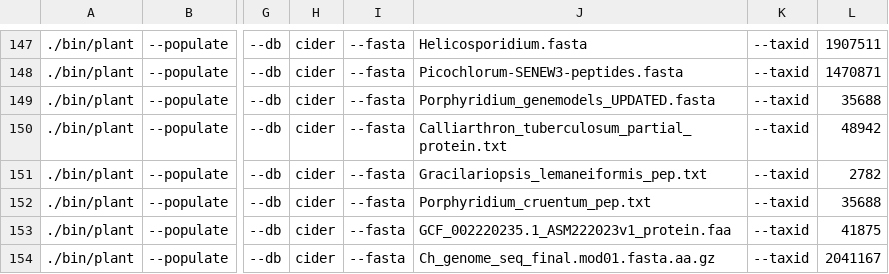
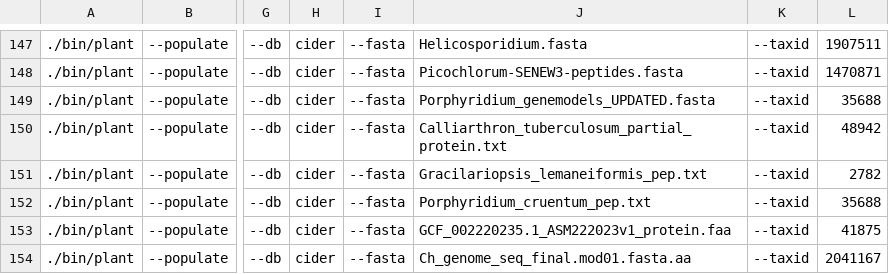
Before and after one commit to guyleonard/orchardDB, a TSV file: cider_db/lists/archaeplastida_genomes.tsv, drawn as a sheet; only a part is shown, gaps mark what is left out; the diff names each change by its address in the sheet, - before the commit and + after, or states it on an @@ line.

```diff
--- a/cider_db/lists/archaeplastida_genomes.tsv
+++ b/cider_db/lists/archaeplastida_genomes.tsv
-J154: Ch_genome_seq_final.mod01.fasta.aa.gz
+J154: Ch_genome_seq_final.mod01.fasta.aa
```
Also changed, not shown: 1 other file.
